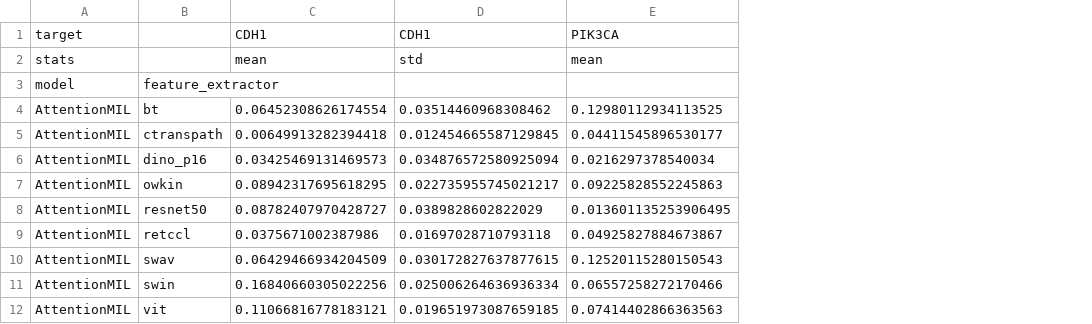
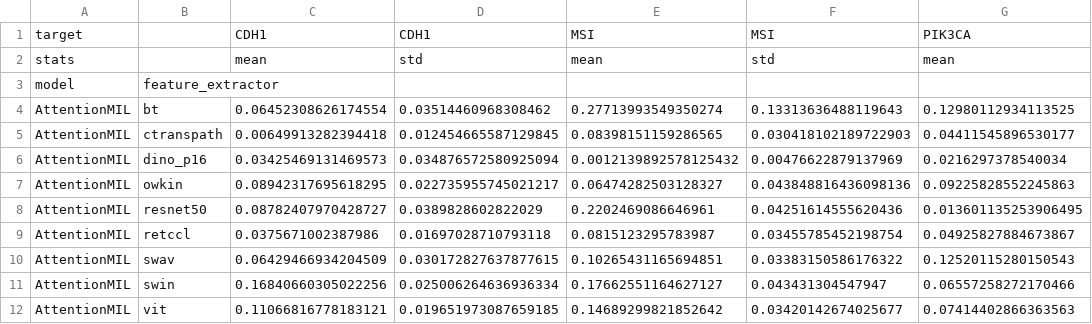
Before and after one commit to georg-wolflein/good-features, a CSV file: results/offsets_from_best_none.csv, drawn as a sheet; only a part is shown; the diff names each change by its address in the sheet, - before the commit and + after, or states it on an @@ line.

```diff
--- a/results/offsets_from_best_none.csv
+++ b/results/offsets_from_best_none.csv
+column E, rows 1-12: MSI | mean |  | 0.27713993549350274 | 0.08398151159286565 | 0.0012139892578125432 | 0.06474282503128327 | 0.2202469086646961 | 0.0815123295783987 | 0.10265431165694851 | 0.17662551164627127 | 0.14689299821852642
+column F, rows 1-12: MSI | std |  | 0.13313636488119643 | 0.030418102189722903 | 0.00476622879137969 | 0.043848816436098136 | 0.04251614555620436 | 0.03455785452198754 | 0.03383150586176322 | 0.043431304547947 | 0.03420142674025677
```
Also changed, not shown: results/offsets_from_best_Macenko_patchwise.csv, 18 other files.
